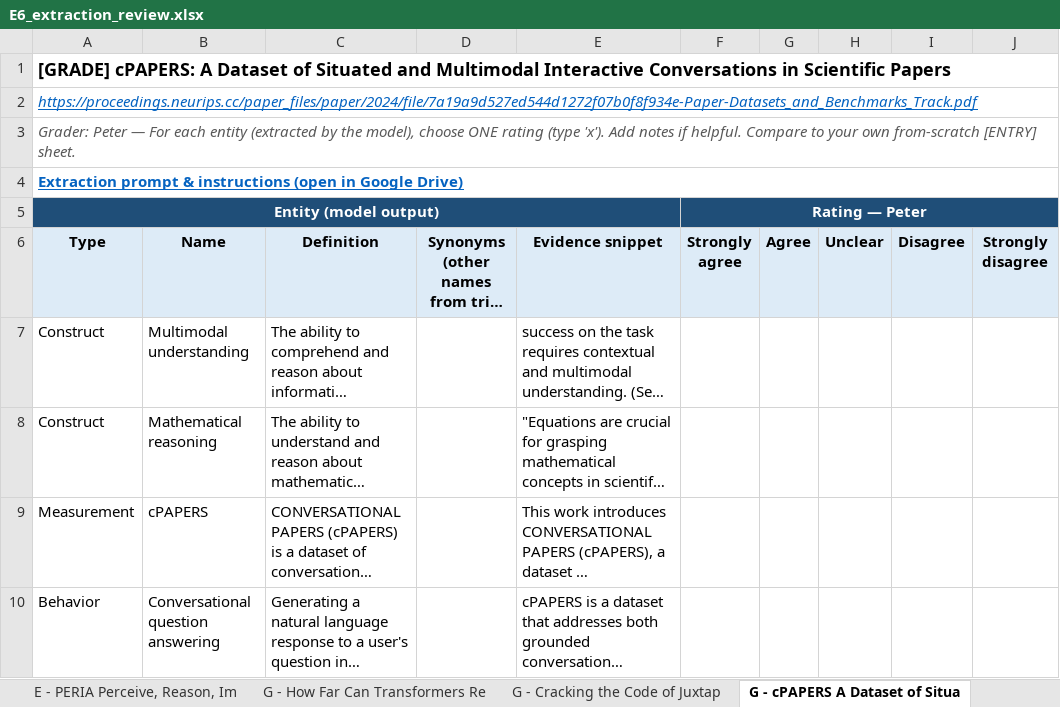
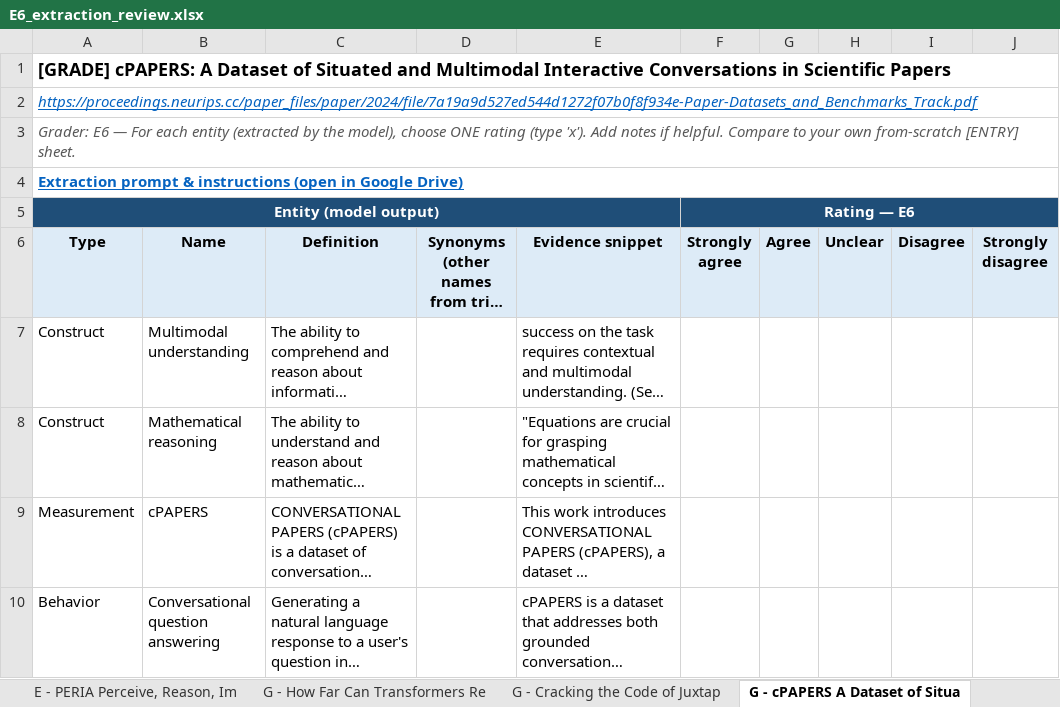
Before and after one commit to olawalesalaudeen/aiconstructlexis_sub, an Excel workbook: validation/expert_reviews/E6_extraction_review.xlsx, sheet G - cPAPERS A Dataset of Situa, drawn as a sheet; only a part is shown; long unchanged cells end in …; values as stored, in another font and other column widths than the file's, no borders; conditional formats not drawn; the diff names each change by its address in the sheet, - before the commit and + after, or states it on an @@ line.

```diff
--- a/validation/expert_reviews/E6_extraction_review.xlsx (sheet G - cPAPERS A Dataset of Situa)
+++ b/validation/expert_reviews/E6_extraction_review.xlsx (sheet G - cPAPERS A Dataset of Situa)
-A3 (Type): Grader: Peter — For…
+A3 (Type): Grader: E6 — For…
-F5 (Strongly agree): Rating — Peter
+F5 (Strongly agree): Rating — E6
```
Also changed, not shown: sheet G - Connecting the Dots LLMs c, sheet G - PERIA Perceive, Reason, Im, sheet G - Stealth edits to large lang, sheet G - How Far Can Transformers Re, sheet G - Cracking the Code of Juxtap, sheet G - VHELM A Holistic Evaluatio, 8 more sheets, validation/expert_reviews/E1_extraction_review.xlsx, validation/expert_reviews/E2_extraction_review.xlsx, 7 other files.
